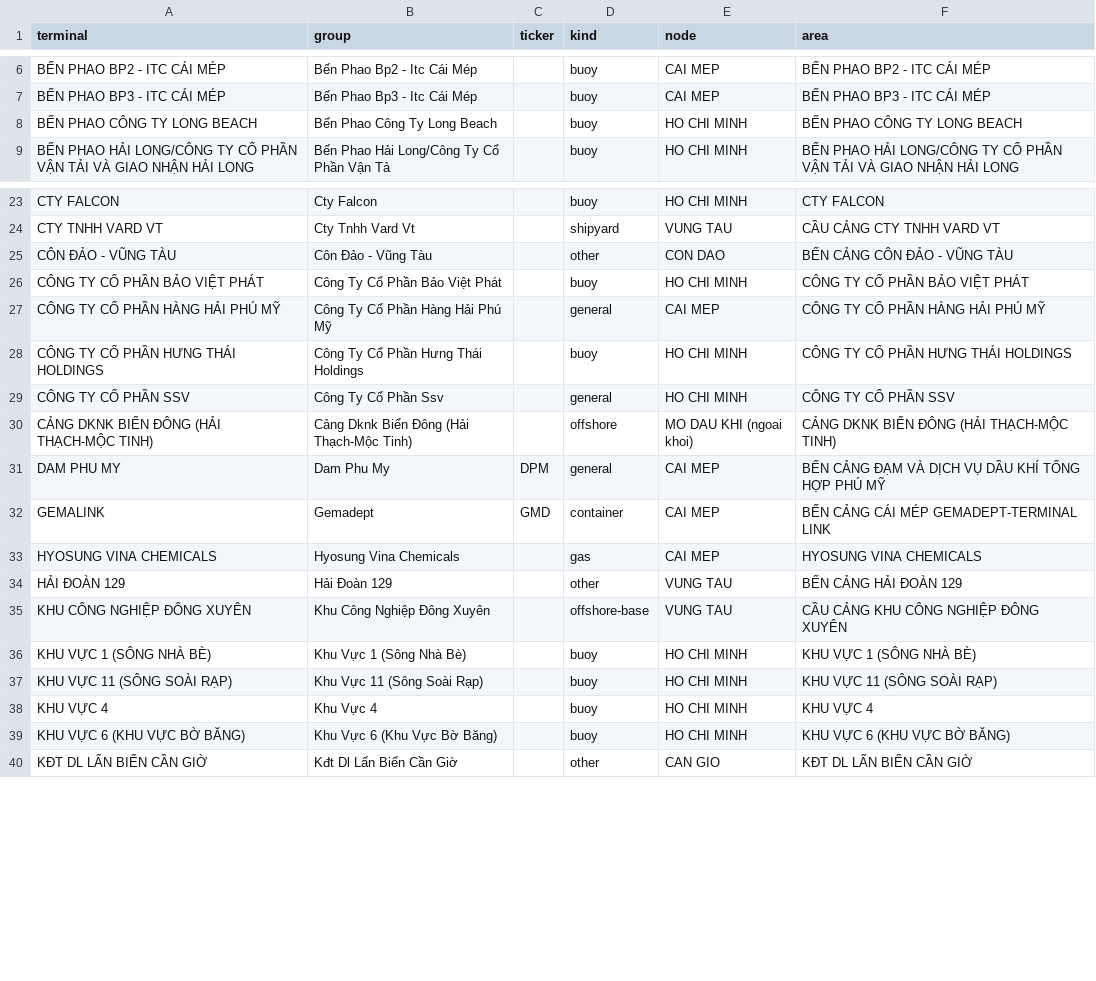
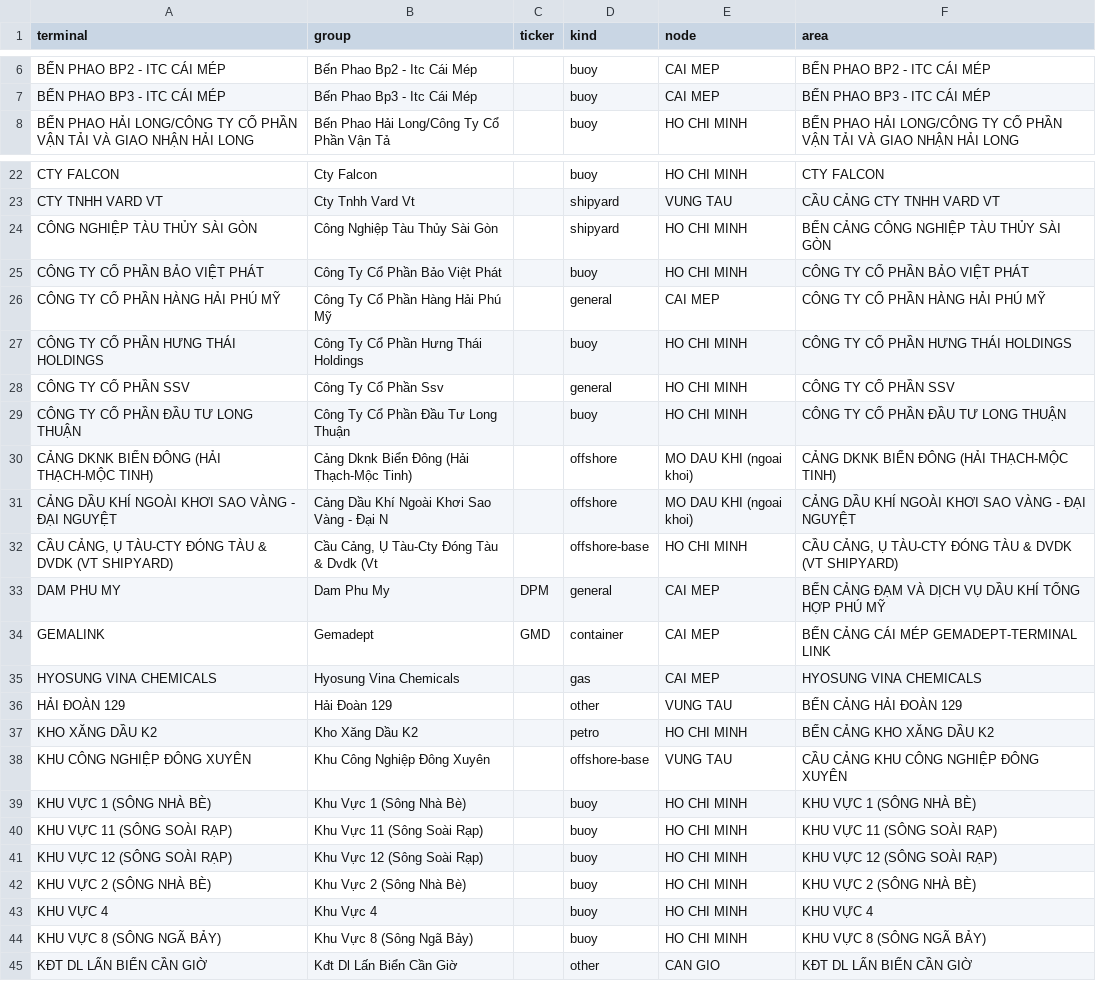
Before and after one commit to phamminhthanh2803-commits/Data-System, a CSV file: shipping/cangvu-hcm/terminals_hcm.csv, drawn as a sheet; only a part is shown, gaps mark what is left out; the diff covers the shown part only.

```diff
--- a/shipping/cangvu-hcm/terminals_hcm.csv
+++ b/shipping/cangvu-hcm/terminals_hcm.csv
@@ -7,3 +7,2 @@ BẾN PHAO BP2 - ITC CÁI MÉP,Bến Phao Bp2 - Itc Cái Mép,,buoy,CAI MEP,BẾ
 BẾN PHAO BP3 - ITC CÁI MÉP,Bến Phao Bp3 - Itc Cái Mép,,buoy,CAI MEP,BẾN PHAO BP3 - ITC CÁI MÉP
-BẾN PHAO CÔNG TY LONG BEACH,Bến Phao Công Ty Long Beach,,buoy,HO CHI MINH,BẾN PHAO CÔNG TY LONG BEACH
 BẾN PHAO HẢI LONG/CÔNG TY CỔ PHẦN VẬN TẢI VÀ GIAO NHẬN HẢI LONG,Bến Phao Hải Long/Công Ty Cổ Phần Vận Tả,,buoy,HO CHI MINH,BẾN PHAO HẢI LONG/CÔNG TY CỔ PHẦN VẬN TẢI VÀ GIAO NHẬN HẢI LONG
@@ -24,3 +23,3 @@ CTY FALCON,Cty Falcon,,buoy,HO CHI MINH,CTY FALCON
 CTY TNHH VARD VT,Cty Tnhh Vard Vt,,shipyard,VUNG TAU,CẦU CẢNG CTY TNHH VARD VT
-CÔN ĐẢO - VŨNG TÀU,Côn Đảo - Vũng Tàu,,other,CON DAO,BẾN CẢNG CÔN ĐẢO - VŨNG TÀU
+CÔNG NGHIỆP TÀU THỦY SÀI GÒN,Công Nghiệp Tàu Thủy Sài Gòn,,shipyard,HO CHI MINH,BẾN CẢNG CÔNG NGHIỆP TÀU THỦY SÀI GÒN
 CÔNG TY CỔ PHẦN BẢO VIỆT PHÁT,Công Ty Cổ Phần Bảo Việt Phát,,buoy,HO CHI MINH,CÔNG TY CỔ PHẦN BẢO VIỆT PHÁT
@@ -29,3 +28,6 @@ CÔNG TY CỔ PHẦN HƯNG THÁI HOLDINGS,Công Ty Cổ Phần Hưng Thái Holdi
 CÔNG TY CỔ PHẦN SSV,Công Ty Cổ Phần Ssv,,general,HO CHI MINH,CÔNG TY CỔ PHẦN SSV
+CÔNG TY CỔ PHẦN ĐẦU TƯ LONG THUẬN,Công Ty Cổ Phần Đầu Tư Long Thuận,,buoy,HO CHI MINH,CÔNG TY CỔ PHẦN ĐẦU TƯ LONG THUẬN
 CẢNG DKNK BIỂN ĐÔNG (HẢI THẠCH-MỘC TINH),Cảng Dknk Biển Đông (Hải Thạch-Mộc Tinh),,offshore,MO DAU KHI (ngoai khoi),CẢNG DKNK BIỂN ĐÔNG (HẢI THẠCH-MỘC TINH)
+CẢNG DẦU KHÍ NGOÀI KHƠI SAO VÀNG - ĐẠI NGUYỆT,Cảng Dầu Khí Ngoài Khơi Sao Vàng - Đại N,,offshore,MO DAU KHI (ngoai khoi),CẢNG DẦU KHÍ NGOÀI KHƠI SAO VÀNG - ĐẠI NGUYỆT
+"CẦU CẢNG, Ụ TÀU-CTY ĐÓNG TÀU & DVDK (VT SHIPYARD)","Cầu Cảng, Ụ Tàu-Cty Đóng Tàu & Dvdk (Vt ",,offshore-base,HO CHI MINH,"CẦU CẢNG, Ụ TÀU-CTY ĐÓNG TÀU & DVDK (VT SHIPYARD)"
 DAM PHU MY,Dam Phu My,DPM,general,CAI MEP,BẾN CẢNG ĐẠM VÀ DỊCH VỤ DẦU KHÍ TỔNG HỢP PHÚ MỸ
@@ -34,2 +36,3 @@ HYOSUNG VINA CHEMICALS,Hyosung Vina Chemicals,,gas,CAI MEP,HYOSUNG VINA CHEMICAL
 HẢI ĐOÀN 129,Hải Đoàn 129,,other,VUNG TAU,BẾN CẢNG HẢI ĐOÀN 129
+KHO XĂNG DẦU K2,Kho Xăng Dầu K2,,petro,HO CHI MINH,BẾN CẢNG KHO XĂNG DẦU K2
 KHU CÔNG NGHIỆP ĐÔNG XUYÊN,Khu Công Nghiệp Đông Xuyên,,offshore-base,VUNG TAU,CẦU CẢNG KHU CÔNG NGHIỆP ĐÔNG XUYÊN
@@ -37,4 +40,6 @@ KHU VỰC 1 (SÔNG NHÀ BÈ),Khu Vực 1 (Sông Nhà Bè),,buoy,HO CHI MINH,KHU
 KHU VỰC 11 (SÔNG SOÀI RẠP),Khu Vực 11 (Sông Soài Rạp),,buoy,HO CHI MINH,KHU VỰC 11 (SÔNG SOÀI RẠP)
+KHU VỰC 12 (SÔNG SOÀI RẠP),Khu Vực 12 (Sông Soài Rạp),,buoy,HO CHI MINH,KHU VỰC 12 (SÔNG SOÀI RẠP)
+KHU VỰC 2 (SÔNG NHÀ BÈ),Khu Vực 2 (Sông Nhà Bè),,buoy,HO CHI MINH,KHU VỰC 2 (SÔNG NHÀ BÈ)
 KHU VỰC 4,Khu Vực 4,,buoy,HO CHI MINH,KHU VỰC 4
-KHU VỰC 6 (KHU VỰC BỜ BĂNG),Khu Vực 6 (Khu Vực Bờ Băng),,buoy,HO CHI MINH,KHU VỰC 6 (KHU VỰC BỜ BĂNG)
+KHU VỰC 8 (SÔNG NGÃ BẢY),Khu Vực 8 (Sông Ngã Bảy),,buoy,HO CHI MINH,KHU VỰC 8 (SÔNG NGÃ BẢY)
 KĐT DL LẤN BIỂN CẦN GIỜ,Kđt Dl Lấn Biển Cần Giờ,,other,CAN GIO,KĐT DL LẤN BIỂN CẦN GIỜ
```
Also changed, not shown: 1 edited cell elsewhere in this file, 2 other files.
